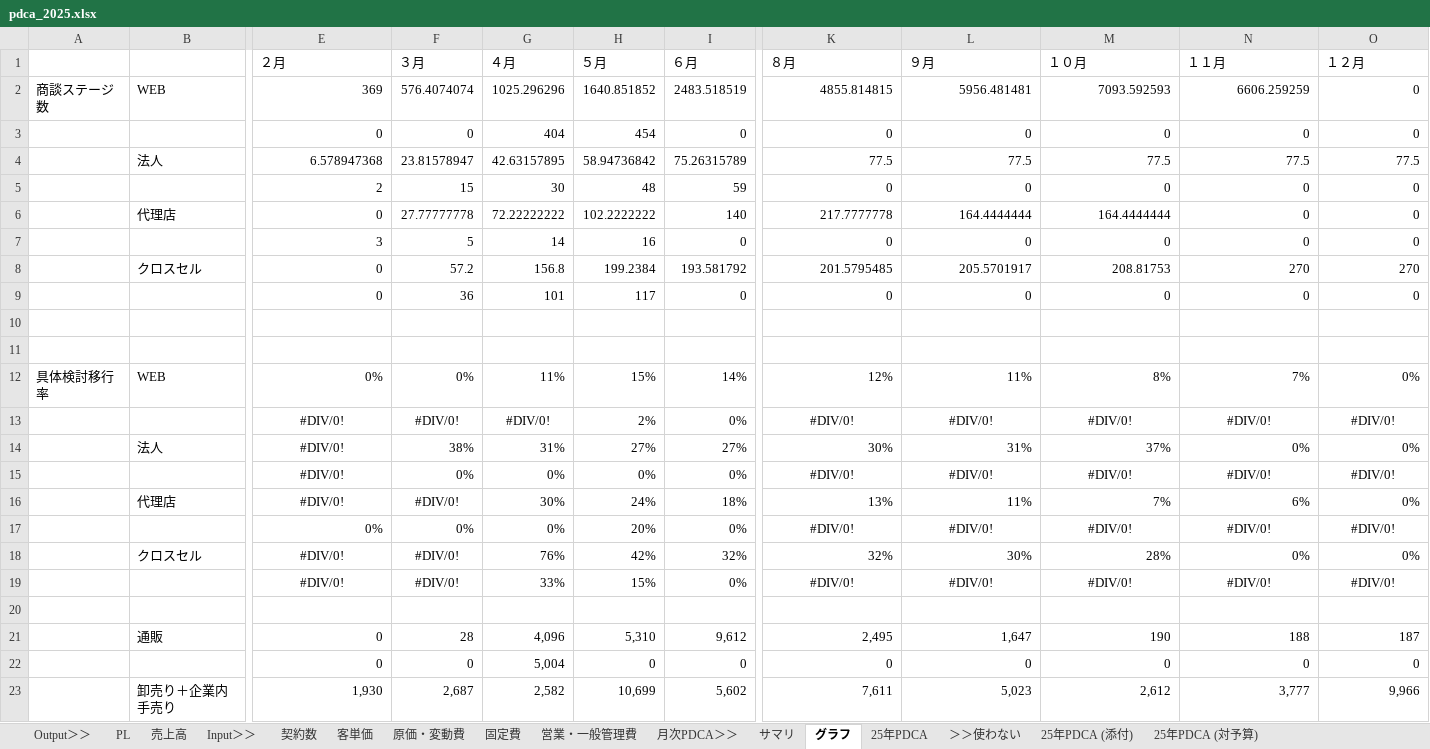
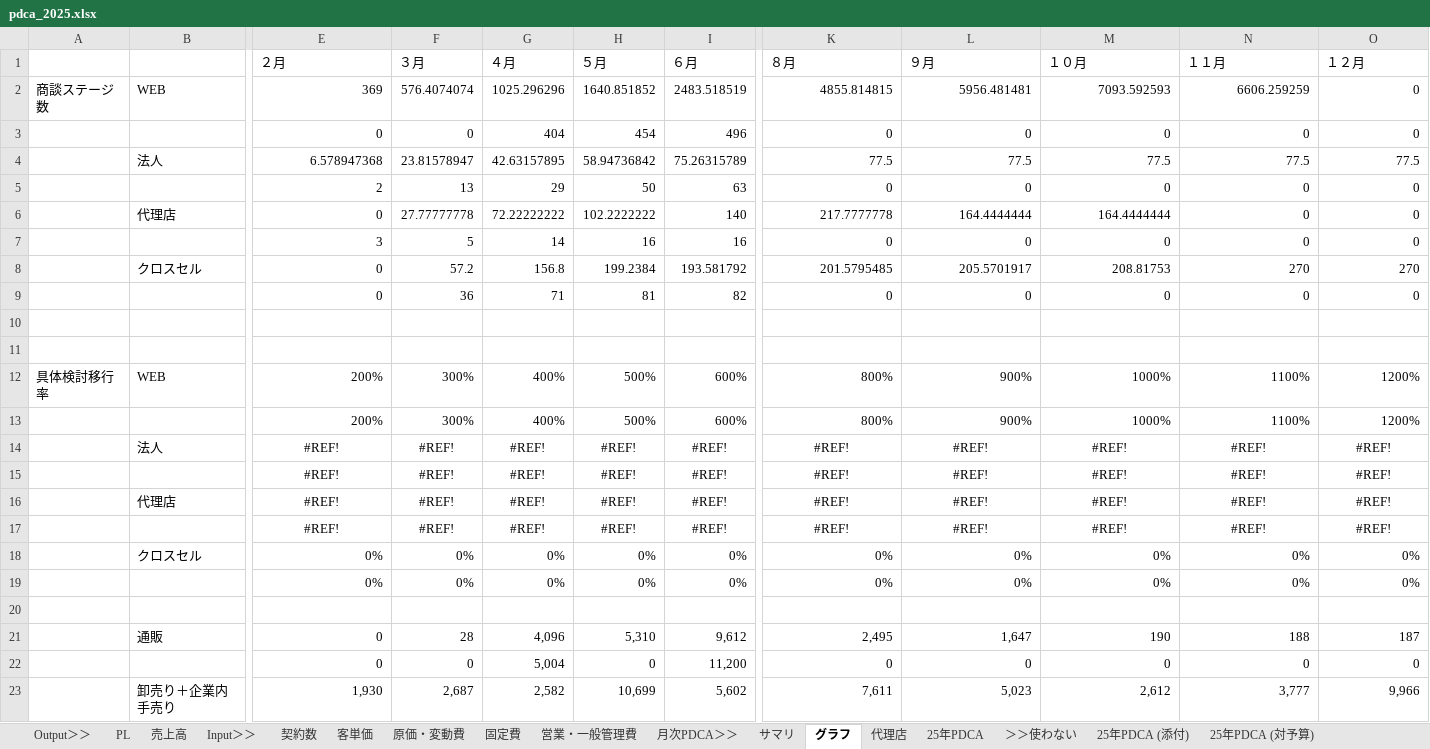
Before and after one commit to keita-nakamura-kbc/sfa-crm-dashboard, an Excel workbook: pdca_2025.xlsx, sheet グラフ, drawn as a sheet; only a part is shown, gaps mark what is left out; values as stored, in another font and other column widths than the file's, no borders; charts and pictures not drawn; removed rows and columns are numbered as before the commit, all else as after; rows hold the shown columns only; the diff covers the shown part only; the diff names each change by its address in the sheet, - before the commit and + after, or states it on an @@ line.

```diff
--- a/pdca_2025.xlsx (sheet グラフ)
+++ b/pdca_2025.xlsx (sheet グラフ)
+sheet tab: 代理店
-I3 (６月): 0
+I3 (６月): 496
-F5 (３月): 15
+F5 (３月): 13
-G5 (４月): 30
+G5 (４月): 29
-H5 (５月): 48
+H5 (５月): 50
-I5 (６月): 59
+I5 (６月): 63
-I7 (６月): 0
+I7 (６月): 16
-G9 (４月): 101
+G9 (４月): 71
-H9 (５月): 117
+H9 (５月): 81
-I9 (６月): 0
+I9 (６月): 82
-row 12: 具体検討移行率 | WEB | 0% | 0% | 11% | 15% | 14% | 12% | 11% | 8% | 7% | 0%
-row 13:  |  | #DIV/0! | #DIV/0! | #DIV/0! | 2% | 0% | #DIV/0! | #DIV/0! | #DIV/0! | #DIV/0! | #DIV/0!
-row 14:  | 法人 | #DIV/0! | 38% | 31% | 27% | 27% | 30% | 31% | 37% | 0% | 0%
+row 12: 具体検討移行率 | WEB | 200% | 300% | 400% | 500% | 600% | 800% | 900% | 1000% | 1100% | 1200%
+row 13:  |  | 200% | 300% | 400% | 500% | 600% | 800% | 900% | 1000% | 1100% | 1200%
+row 14:  | 法人 | #REF! | #REF! | #REF! | #REF! | #REF! | #REF! | #REF! | #REF! | #REF! | #REF!
+row 15:  |  | #REF! | #REF! | #REF! | #REF! | #REF! | #REF! | #REF! | #REF! | #REF! | #REF!
+row 16:  | 代理店 | #REF! | #REF! | #REF! | #REF! | #REF! | #REF! | #REF! | #REF! | #REF! | #REF!
+row 17:  |  | #REF! | #REF! | #REF! | #REF! | #REF! | #REF! | #REF! | #REF! | #REF! | #REF!
+row 18:  | クロスセル | 0% | 0% | 0% | 0% | 0% | 0% | 0% | 0% | 0% | 0%
-E19 (２月): #DIV/0!
+E19 (２月): 0%
-E19 alignment: center
+E19 alignment: right
-K19 (８月): #DIV/0!
+K19 (８月): 0%
-K19:O19 alignment: center
+K19:O19 alignment: right
-L19 (９月): #DIV/0!
+L19 (９月): 0%
-M19 (１０月): #DIV/0!
+M19 (１０月): 0%
-N19 (１１月): #DIV/0!
+N19 (１１月): 0%
-O19 (１２月): #DIV/0!
+O19 (１２月): 0%
-row 16:  | 代理店 | #DIV/0! | #DIV/0! | 30% | 24% | 18% | 13% | 11% | 7% | 6% | 0%
-row 17:  |  | 0% | 0% | 0% | 20% | 0% | #DIV/0! | #DIV/0! | #DIV/0! | #DIV/0! | #DIV/0!
-row 18:  | クロスセル | #DIV/0! | #DIV/0! | 76% | 42% | 32% | 32% | 30% | 28% | 0% | 0%
-row 19:  |  | #DIV/0! | #DIV/0! | 33% | 15% | 0% | #DIV/0! | #DIV/0! | #DIV/0! | #DIV/0! | #DIV/0!
-I22 (６月): 0
+I22 (６月): 11,200
```
Also changed, not shown: 1 edited cell elsewhere in this sheet, sheet 25年PDCA, sheet サマリ, sheet 25年PDCA (対予算) 添付用, sheet 25年PDCA (対予算), formulas that keep their value, hidden cells, charts or pictures.
